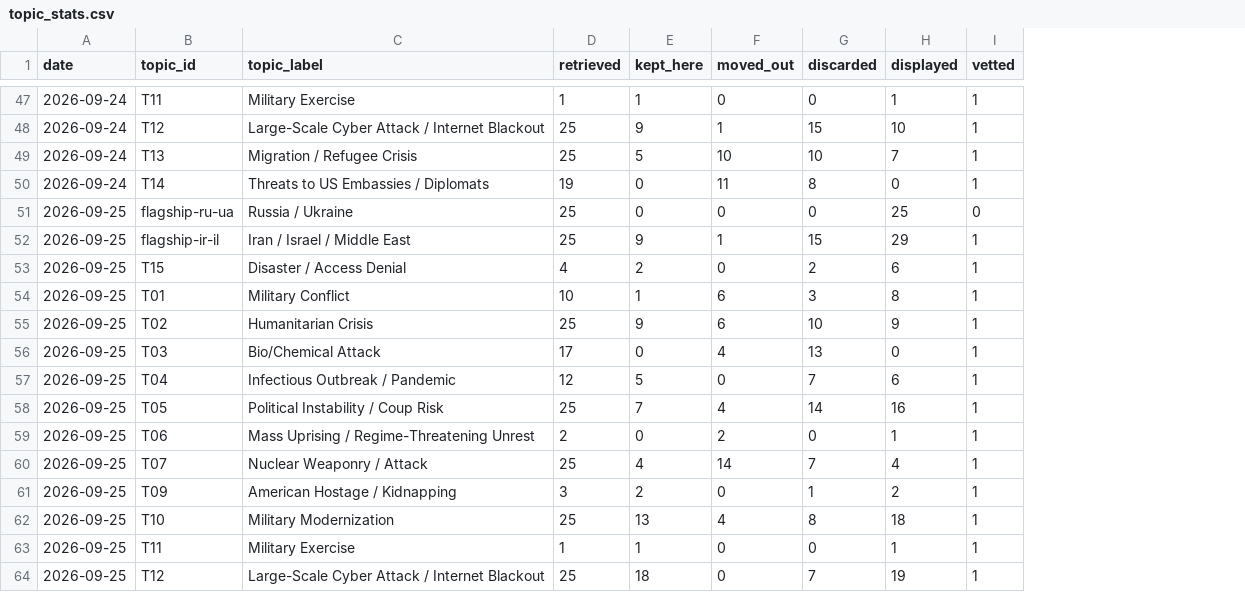
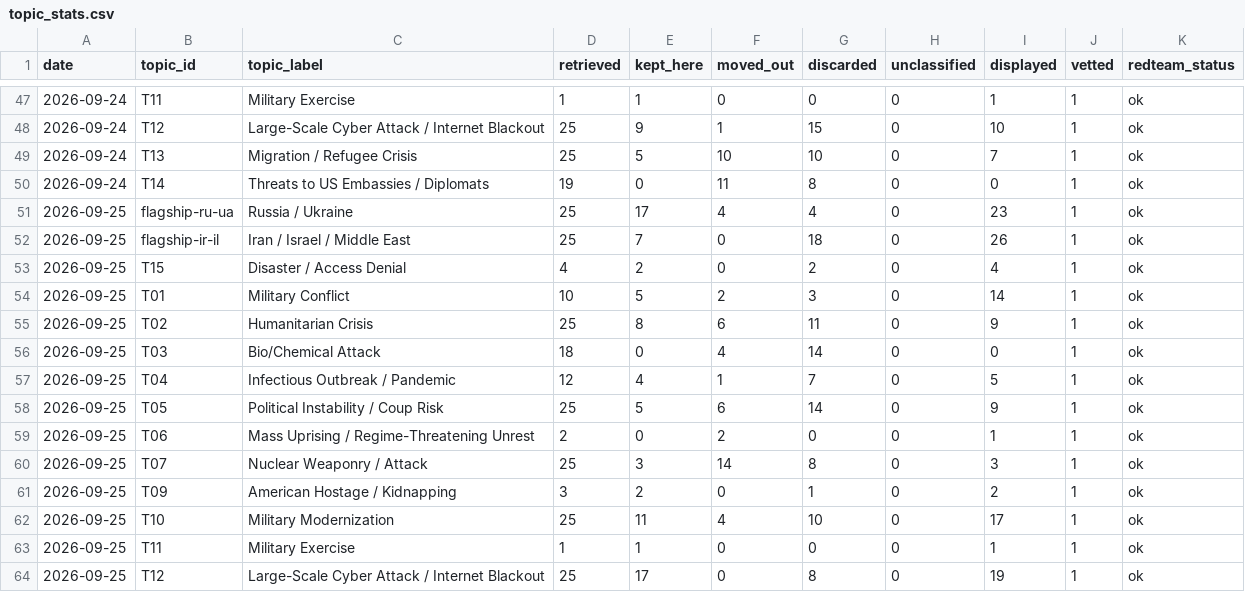
Before and after one commit to Spillers478/Global-Situation-Watch, a CSV file: data/history/topic_stats.csv, drawn as a sheet; only a part is shown, gaps mark what is left out; addresses are those after the commit; the diff covers the shown part only; the diff names each change by its address in the sheet, - before the commit and + after, or states it on an @@ line.

```diff
--- a/data/history/topic_stats.csv
+++ b/data/history/topic_stats.csv
+column H (unclassified), rows 47-64: all 0
+column K (redteam_status), rows 47-64: all ok
-E51 (kept_here): 0
+E51 (kept_here): 17
-F51 (moved_out): 0
+F51 (moved_out): 4
-G51 (discarded): 0
+G51 (discarded): 4
-I51 (displayed): 25
+I51 (displayed): 23
-J51 (vetted): 0
+J51 (vetted): 1
-E52 (kept_here): 9
+E52 (kept_here): 7
-F52 (moved_out): 1
+F52 (moved_out): 0
-G52 (discarded): 15
+G52 (discarded): 18
-I52 (displayed): 29
+I52 (displayed): 26
-I53 (displayed): 6
+I53 (displayed): 4
-E54 (kept_here): 1
+E54 (kept_here): 5
-F54 (moved_out): 6
+F54 (moved_out): 2
-I54 (displayed): 8
+I54 (displayed): 14
-E55 (kept_here): 9
+E55 (kept_here): 8
-G55 (discarded): 10
+G55 (discarded): 11
-D56 (retrieved): 17
+D56 (retrieved): 18
-G56 (discarded): 13
+G56 (discarded): 14
-E57 (kept_here): 5
+E57 (kept_here): 4
-F57 (moved_out): 0
+F57 (moved_out): 1
-I57 (displayed): 6
+I57 (displayed): 5
-E58 (kept_here): 7
+E58 (kept_here): 5
-F58 (moved_out): 4
+F58 (moved_out): 6
-I58 (displayed): 16
+I58 (displayed): 9
-E60 (kept_here): 4
+E60 (kept_here): 3
-G60 (discarded): 7
+G60 (discarded): 8
-I60 (displayed): 4
+I60 (displayed): 3
-E62 (kept_here): 13
+E62 (kept_here): 11
-G62 (discarded): 8
+G62 (discarded): 10
-I62 (displayed): 18
+I62 (displayed): 17
-E64 (kept_here): 18
+E64 (kept_here): 17
-G64 (discarded): 7
+G64 (discarded): 8
```
Also changed, not shown: 10 edited cells elsewhere in this file, 25 other files.
